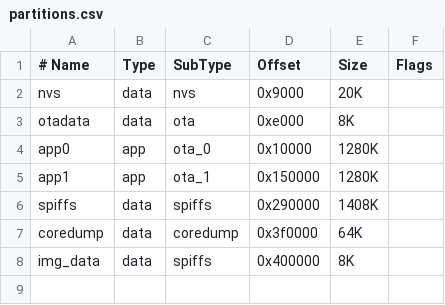
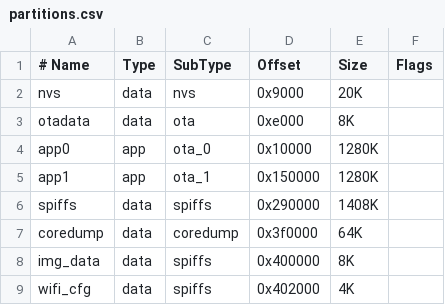
Before and after one commit to RuaruaLab/ESP32_Ink_Pad_Arduino, a CSV file: partitions.csv, drawn as a sheet.

```diff
--- a/partitions.csv
+++ b/partitions.csv
@@ -8 +8,2 @@ coredump, data, coredump,0x3f0000, 64K,
 img_data, data, spiffs, 0x400000, 8K,
+wifi_cfg, data, spiffs, 0x402000, 4K,
```
Also changed, not shown: 5 other files.
